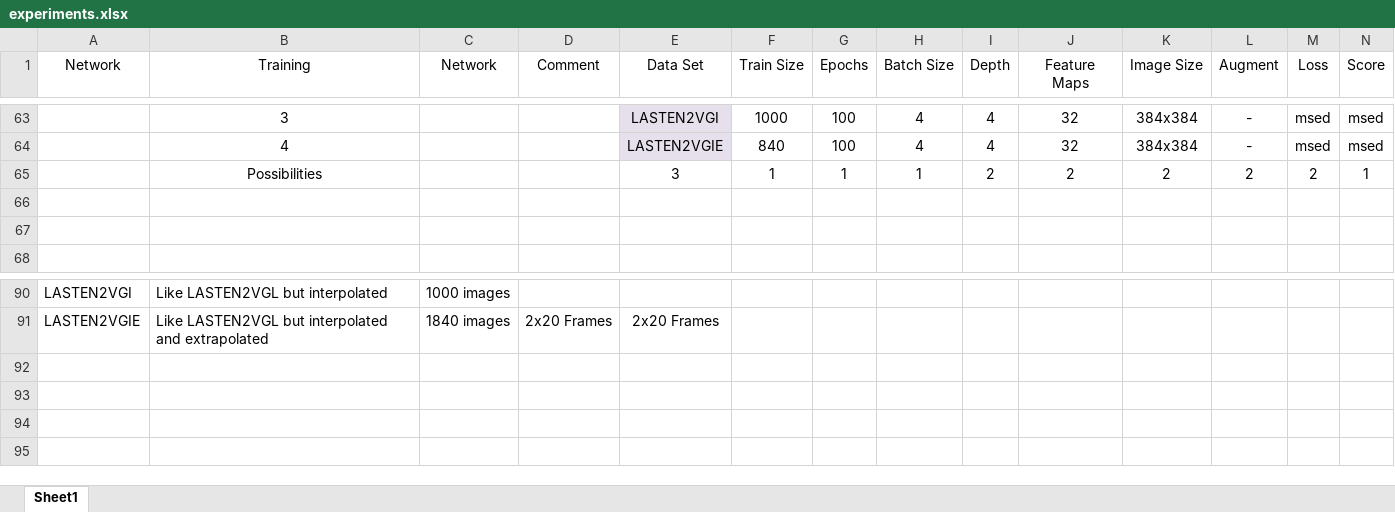
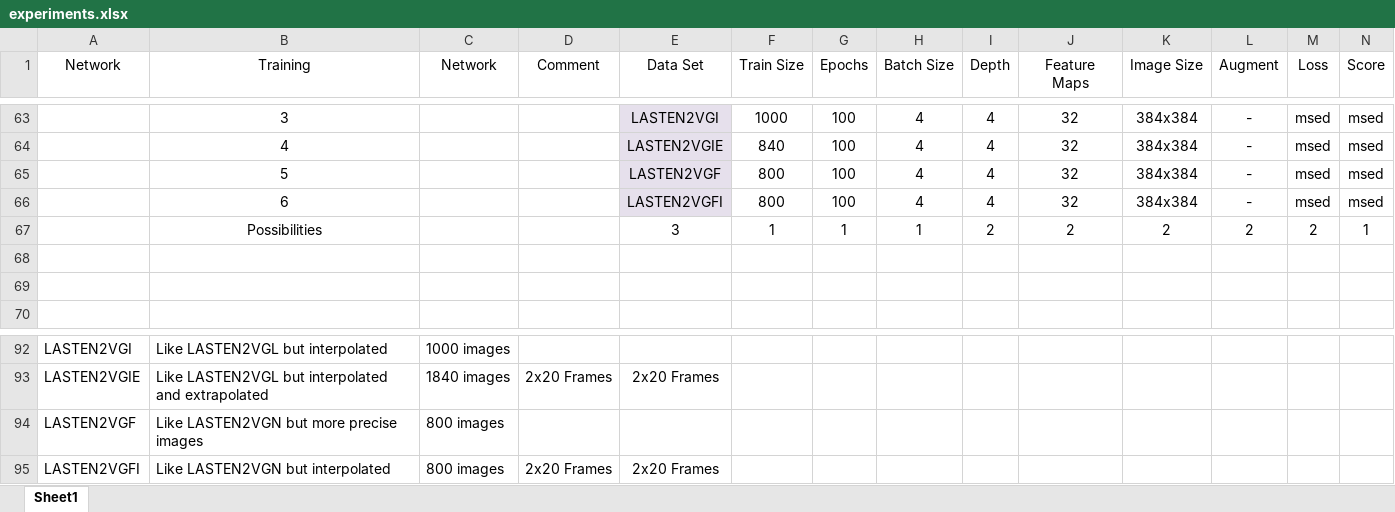
Before and after one commit to julzil/endolas, an Excel workbook: experiments/experiments.xlsx, sheet Sheet1, drawn as a sheet; only a part is shown, gaps mark what is left out; values as stored, in another font and other column widths than the file's, no borders; rows hold the shown columns only; the diff names each change by its address in the sheet, - before the commit and + after, or states it on an @@ line.

```diff
--- a/experiments/experiments.xlsx (sheet Sheet1)
+++ b/experiments/experiments.xlsx (sheet Sheet1)
+row 65:  | 5 |  |  | LASTEN2VGF | 800 | 100 | 4 | 4 | 32 | 384x384 | - | msed | msed
+row 66:  | 6 |  |  | LASTEN2VGFI | 800 | 100 | 4 | 4 | 32 | 384x384 | - | msed | msed
+row 94: LASTEN2VGF | Like LASTEN2VGN but more precise images | 800 images
+row 95: LASTEN2VGFI | Like LASTEN2VGN but interpolated | 800 images | 2x20 Frames | 2x20 Frames
```
Also changed, not shown: formulas that keep their value, 11 other files.
